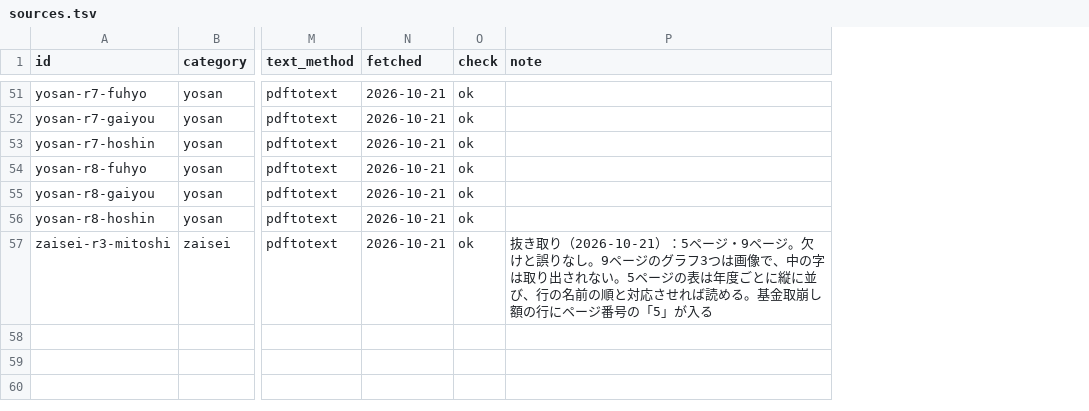
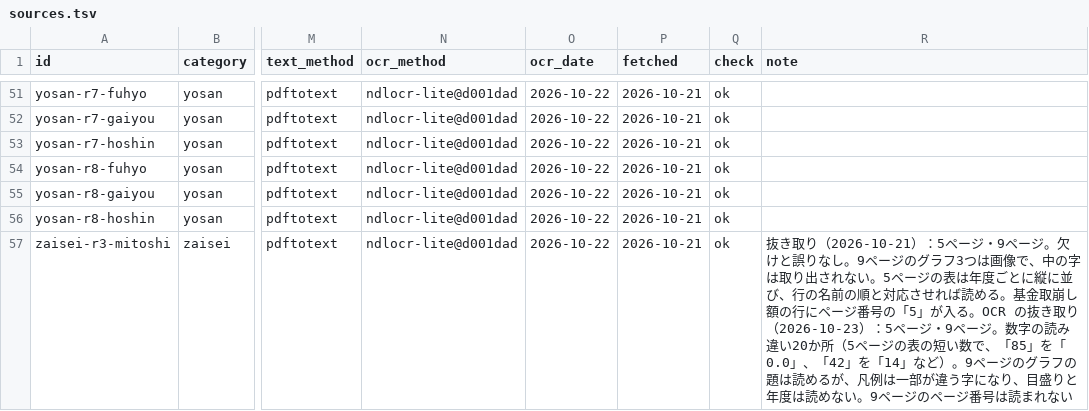
Before and after one commit to kken78/hino-town-docs, a TSV file: data/sources.tsv, drawn as a sheet; only a part is shown, gaps mark what is left out; addresses are those after the commit; the diff covers the shown part only; the diff names each change by its address in the sheet, - before the commit and + after, or states it on an @@ line.

Commit message:
データ：56本の OCR の下書きを置き、台帳に ocr_method・ocr_date を書く（data/ocr/、data/sources.tsv）
56本・755ページの全ページを NDLOCR-Lite（ndlocr-lite@d001dad）で読んだ OCR の下書き（DOCS_SCHEMA.md §10）。2026-10-22 に作った。読み違いを含む下書きで、数字の出典には使わない
台帳は18列にし、56本の ocr_method・ocr_date を埋めた。この2列と、下の9本の note のほかは変えていない
OCR の抜き取り（DOCS_SCHEMA.md §10）：抜き取りと同じ9本・16ページを原典の画像と見比べ、結果をその9本の note に書いた

```diff
--- a/data/sources.tsv
+++ b/data/sources.tsv
+column N (ocr_method), rows 51-57: all ndlocr-lite@d001dad
+column O (ocr_date), rows 51-57: all 2026-10-22
-R57 (note): …」が入る
+R57 (note): …」が入る。OCR の抜き取り（2026-10-23）：5ページ・9ページ。数字の読み違い20か所（5ページの表の短い数で、「85」を「0.0」、「42」を「14」など）。9ページのグラフの題は読めるが、凡例は一部が違う字になり、目盛りと年度は読めない。9ページのページ番号は読まれない
```
Also changed, not shown: 8 edited cells elsewhere in this file, 56 other files.
